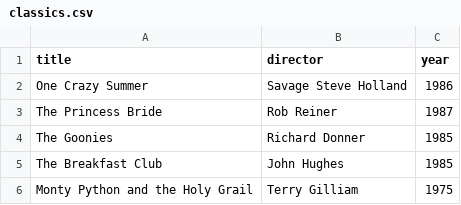
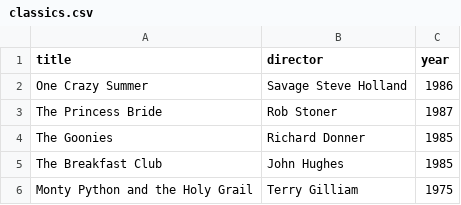
Before and after one commit to BenSikkens/webflyx, a CSV file: classics.csv, drawn as a sheet.

```diff
--- a/classics.csv
+++ b/classics.csv
@@ -2,3 +2,3 @@ title, director, year
 One Crazy Summer, Savage Steve Holland, 1986
-The Princess Bride, Rob Reiner, 1987
+The Princess Bride, Rob Stoner, 1987
 The Goonies, Richard Donner, 1985
```
Also changed, not shown: 3 other files.
